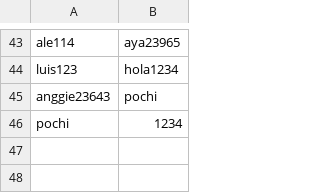
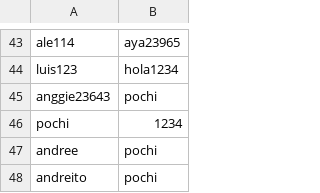
Before and after one commit to AleWWH1104/Project2_EstructuraDatos, a CSV file: databases/baseDatosUsuarios.csv, drawn as a sheet; only a part is shown, gaps mark what is left out.

```diff
--- a/databases/baseDatosUsuarios.csv
+++ b/databases/baseDatosUsuarios.csv
@@ -46 +46,3 @@ anggie23643,pochi
 pochi,1234
+andree,pochi
+andreito,pochi
```
Also changed, not shown: 4 other files.
